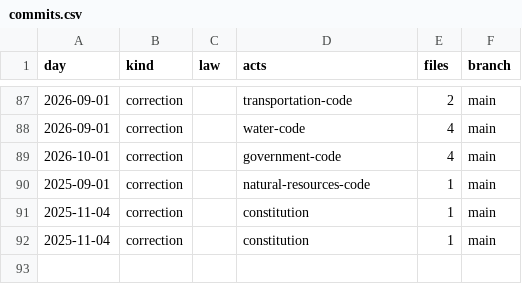
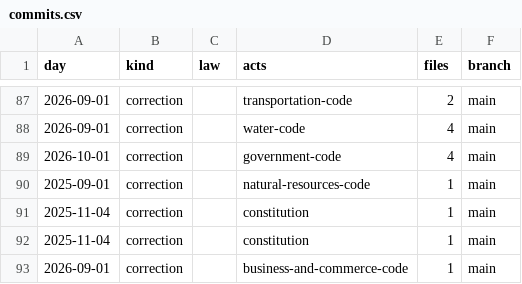
Before and after one commit to lexifina/united-states-texas-law, a CSV file: data/commits.csv, drawn as a sheet; only a part is shown, gaps mark what is left out.

Commit message:
Document Business and Commerce Code form corrections
Kind: documentation

```diff
--- a/data/commits.csv
+++ b/data/commits.csv
@@ -92 +92,2 @@ day,kind,law,acts,files,branch
 2025-11-04,correction,,constitution,1,main
+2026-09-01,correction,,business-and-commerce-code,1,main
```
Also changed, not shown: 2 other files.
